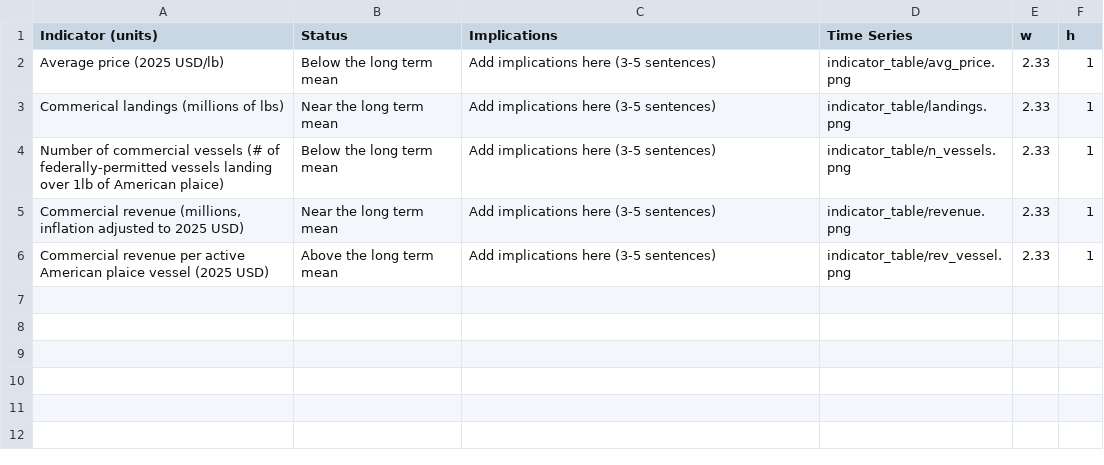
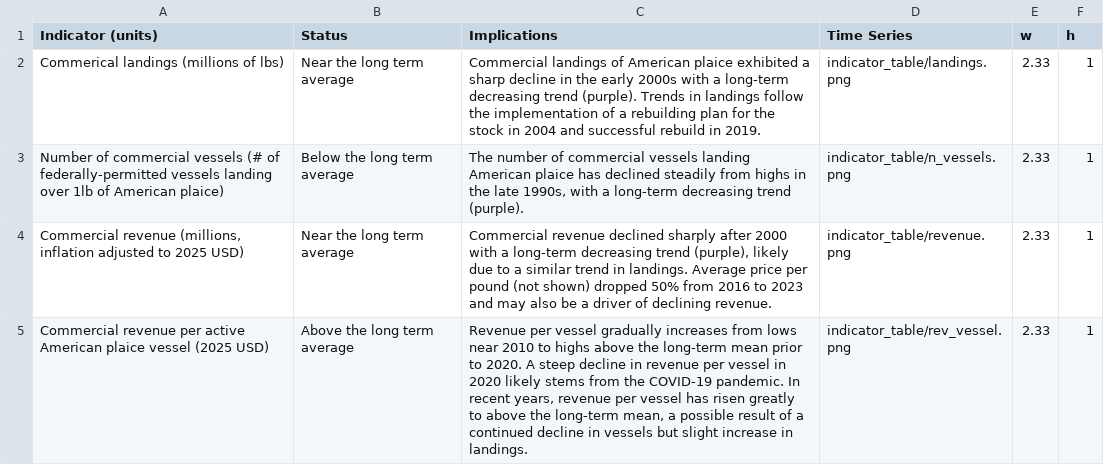
Before and after one commit to NEFSC/READ-EDAB-plaiceESP2026, a CSV file: 06_docs/table_template.csv, drawn as a sheet.

```diff
--- a/06_docs/table_template.csv
+++ b/06_docs/table_template.csv
@@ -1,6 +1,5 @@
 Indicator (units),Status,Implications,Time Series,w,h
-Average price (2025 USD/lb),Below the long term mean,Add implications here (3-5 sentences),indicator_table/avg_price.png,2.33,1
-Commerical landings (millions of lbs),Near the long term mean,Add implications here (3-5 sentences),indicator_table/landings.png,2.33,1
-Number of commercial vessels (# of federally-permitted vessels landing over 1lb of American plaice),Below the long term mean,Add implications here (3-5 sentences),indicator_table/n_vessels.png,2.33,1
-"Commercial revenue (millions, inflation adjusted to 2025 USD)",Near the long term mean,Add implications here (3-5 sentences),indicator_table/revenue.png,2.33,1
-Commercial revenue per active American plaice vessel (2025 USD),Above the long term mean,Add implications here (3-5 sentences),indicator_table/rev_vessel.png,2.33,1
+Commerical landings (millions of lbs),Near the long term average,Commercial landings of American plaice exhibited a sharp decline in the early 2000s with a long-term decreasing trend (purple). Trends in landings follow the implementation of a rebuilding plan for the stock in 2004 and successful rebuild in 2019. ,indicator_table/landings.png,2.33,1
+Number of commercial vessels (# of federally-permitted vessels landing over 1lb of American plaice),Below the long term average,"The number of commercial vessels landing American plaice has declined steadily from highs in the late 1990s, with a long-term decreasing trend (purple). ",indicator_table/n_vessels.png,2.33,1
+"Commercial revenue (millions, inflation adjusted to 2025 USD)",Near the long term average,"Commercial revenue declined sharply after 2000 with a long-term decreasing trend (purple), likely due to a similar trend in landings. Average price per pound (not shown) dropped 50% from 2016 to 2023 and may also be a driver of declining revenue. ",indicator_table/revenue.png,2.33,1
+Commercial revenue per active American plaice vessel (2025 USD),Above the long term average,"Revenue per vessel gradually increases from lows near 2010 to highs above the long-term mean prior to 2020. A steep decline in revenue per vessel in 2020 likely stems from the COVID-19 pandemic. In recent years, revenue per vessel has risen greatly to above the long-term mean, a possible result of a continued decline in vessels but slight increase in landings.",indicator_table/rev_vessel.png,2.33,1
```
Also changed, not shown: 06_docs/table_template_2.csv, 11 other files.
